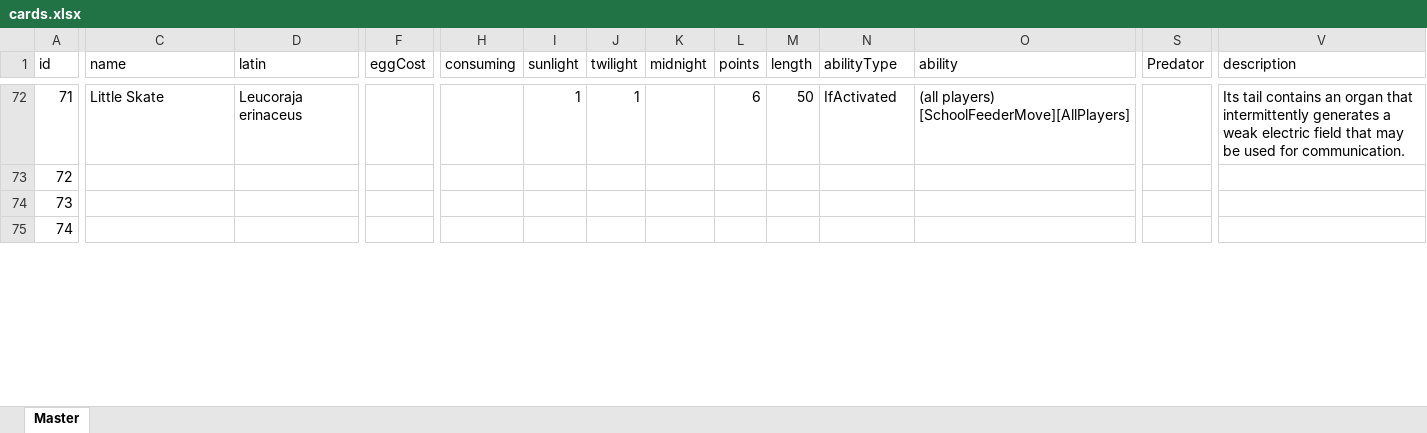
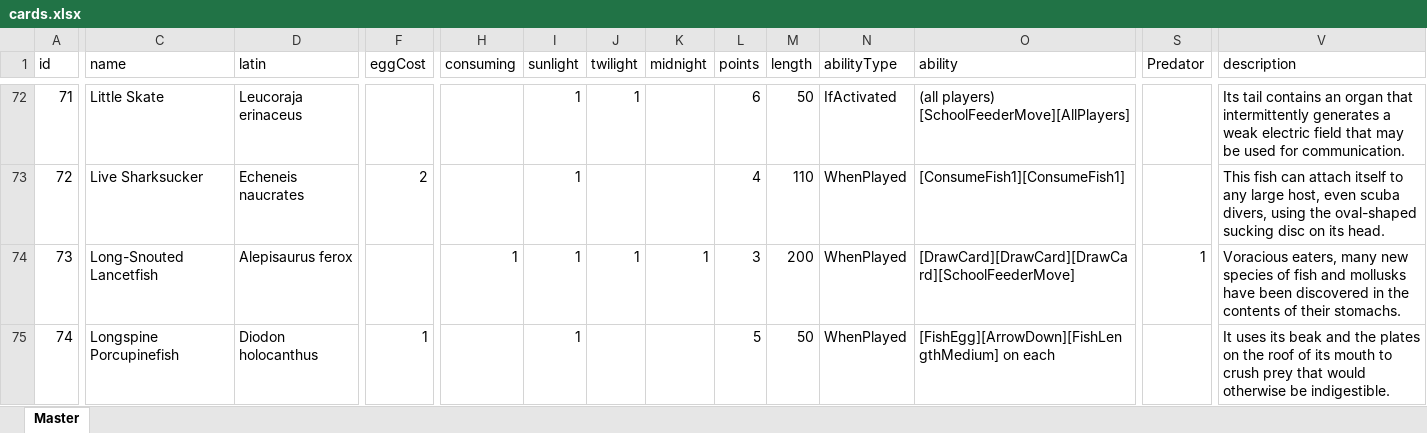
Before and after one commit to navarog/finsearch, an Excel workbook: scripts/cards.xlsx, sheet Master, drawn as a sheet; only a part is shown, gaps mark what is left out; values as stored, in another font and other column widths than the file's, no borders; table styles not drawn; the diff covers the shown part only; the diff names each change by its address in the sheet, - before the commit and + after, or states it on an @@ line.

Commit message:
Add extra cards and handle row ability icons

```diff
--- a/scripts/cards.xlsx (sheet Master)
+++ b/scripts/cards.xlsx (sheet Master)
-C73 (name): (empty)
+C73 (name): Live Sharksucker
-D73 (latin): (empty)
+D73 (latin): Echeneis naucrates
-F73 (eggCost): (empty)
+F73 (eggCost): 2
-I73:I75 (sunlight): (empty)
+I73:I75 (sunlight): 1
-L73 (points): (empty)
+L73 (points): 4
-M73 (length): (empty)
+M73 (length): 110
-N73:N75 (abilityType): (empty)
+N73:N75 (abilityType): WhenPlayed
-O73 (ability): (empty)
+O73 (ability): [ConsumeFish1][ConsumeFish1]
-V73 (description): (empty)
+V73 (description): This fish can attach itself to any large host, even scuba divers, using the oval-shaped sucking disc on its head.
-C74 (name): (empty)
+C74 (name): Long-Snouted Lancetfish
-D74 (latin): (empty)
+D74 (latin): Alepisaurus ferox
-H74 (consuming): (empty)
+H74 (consuming): 1
-J74 (twilight): (empty)
+J74 (twilight): 1
-K74 (midnight): (empty)
+K74 (midnight): 1
-L74 (points): (empty)
+L74 (points): 3
-M74 (length): (empty)
+M74 (length): 200
-O74 (ability): (empty)
+O74 (ability): [DrawCard][DrawCard][DrawCard][SchoolFeederMove]
-S74 (Predator): (empty)
+S74 (Predator): 1
-V74 (description): (empty)
+V74 (description): Voracious eaters, many new species of fish and mollusks have been discovered in the contents of their stomachs.
-C75 (name): (empty)
+C75 (name): Longspine Porcupinefish
-D75 (latin): (empty)
+D75 (latin): Diodon holocanthus
-F75 (eggCost): (empty)
+F75 (eggCost): 1
-L75 (points): (empty)
+L75 (points): 5
-M75 (length): (empty)
+M75 (length): 50
-O75 (ability): (empty)
+O75 (ability): [FishEgg][ArrowDown][FishLengthMedium] on each
-V75 (description): (empty)
+V75 (description): It uses its beak and the plates on the roof of its mouth to crush prey that would otherwise be indigestible.
```
Also changed, not shown: 159 edited cells elsewhere in this sheet, 3 other files.
